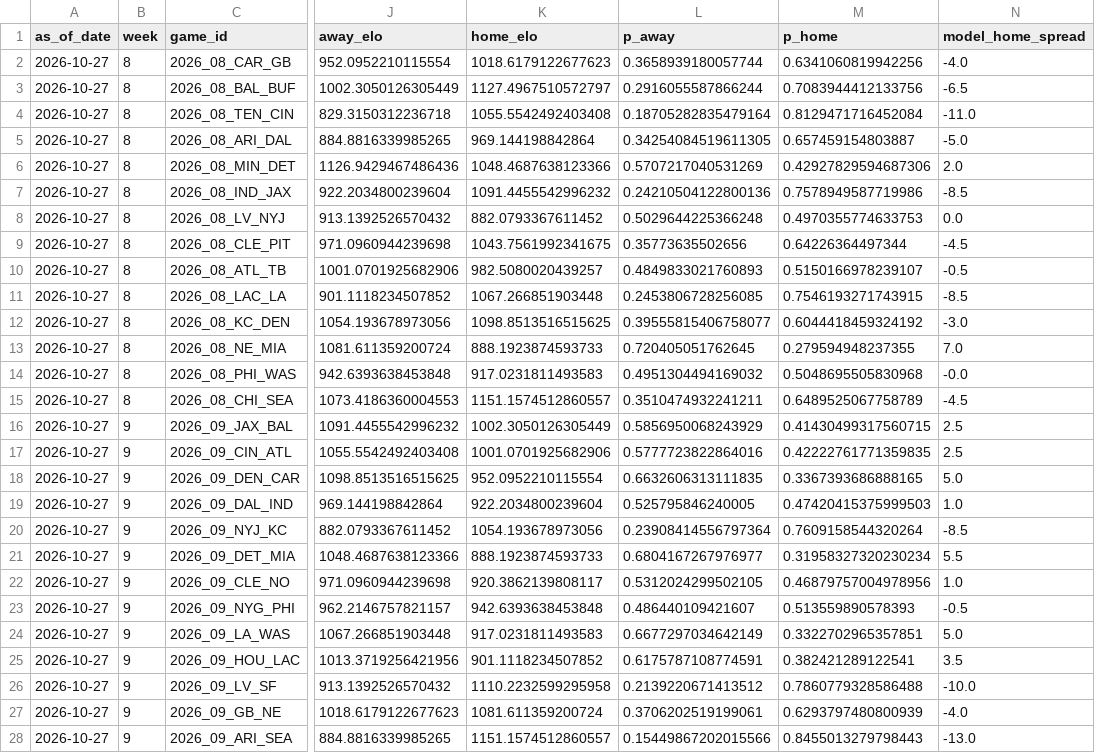
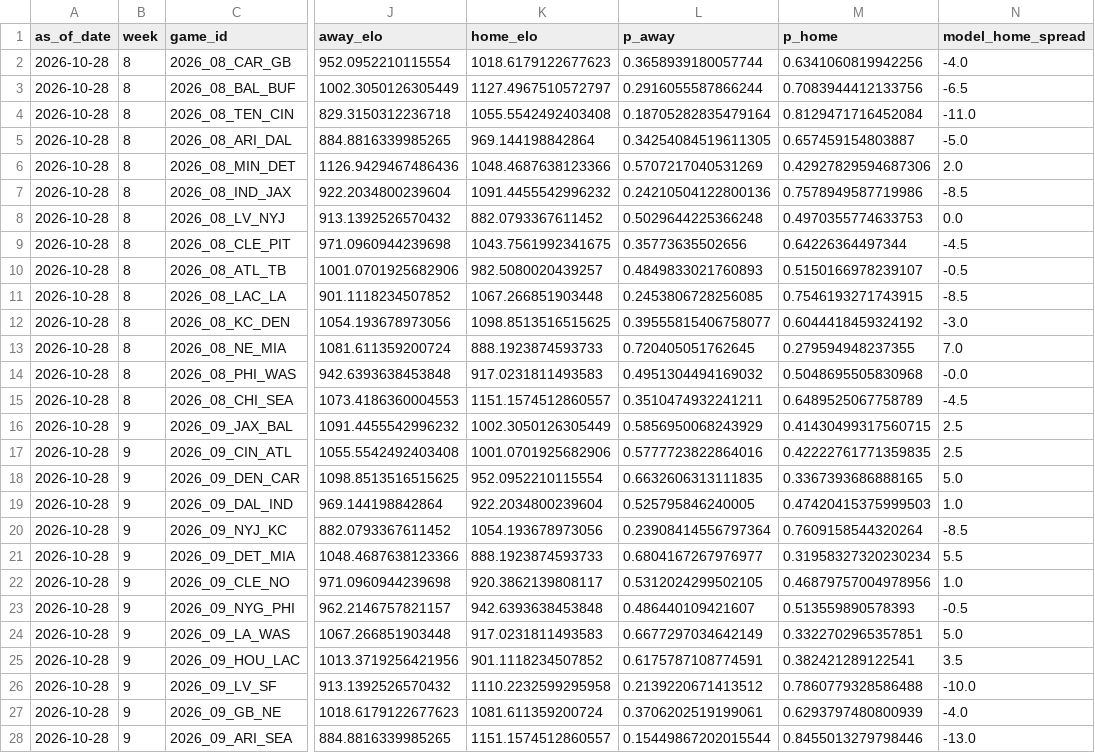
Before and after one commit to schwill2018/nfl_elo_project, a CSV file: future_projections.csv, drawn as a sheet; only a part is shown, gaps mark what is left out; the diff covers the shown part only; the diff names each change by its address in the sheet, - before the commit and + after, or states it on an @@ line.

```diff
--- a/future_projections.csv
+++ b/future_projections.csv
-A2:A28 (as_of_date): 2026-10-27
+A2:A28 (as_of_date): 2026-10-28
-L28 (p_away): 0.15449867202015566
+L28 (p_away): 0.15449867202015544
-M28 (p_home): 0.8455013279798443
+M28 (p_home): 0.8455013279798446
```
Also changed, not shown: 147 edited cells elsewhere in this file, historical_predictions.csv, weekly_projections.csv.
